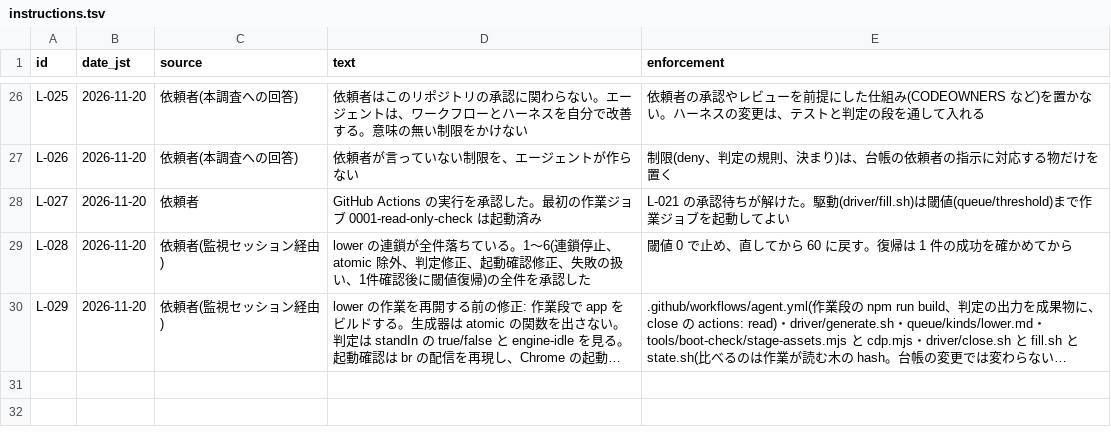
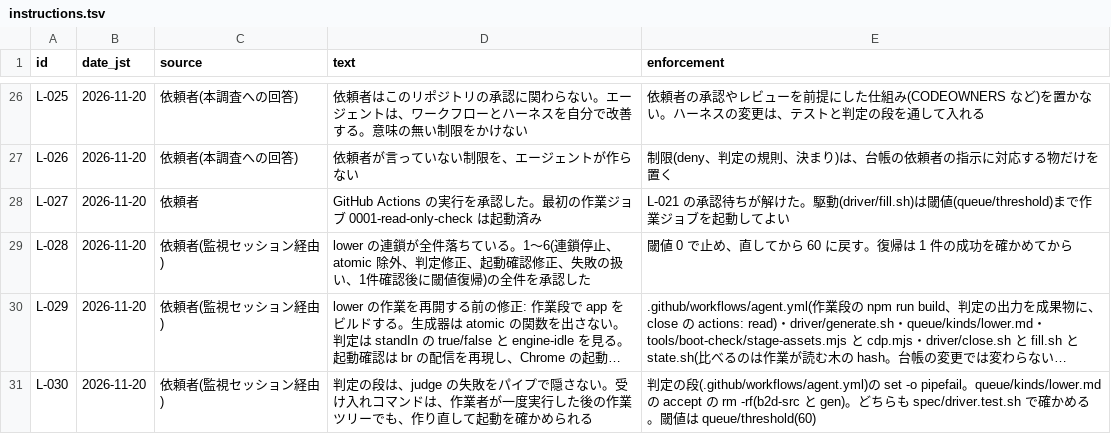
Before and after one commit to signature-studio/signature-studio, a TSV file: ledger/instructions.tsv, drawn as a sheet; only a part is shown, gaps mark what is left out; long unchanged cells end in …; the diff names each change by its address in the sheet, - before the commit and + after, or states it on an @@ line.

```diff
--- a/ledger/instructions.tsv
+++ b/ledger/instructions.tsv
+row 31: L-030 | 2026-11-20 | 依頼者(監視セッション経由) | 判定の段は、judge の失敗をパイプで隠さない。受け入れコマンドは、作業者が一度実行した後の作業ツリーでも、作り直して起動を確かめられる | 判定の段(.github/workflows/agent.yml)の set -o pipefail。queue/kinds/lower.md の accept の rm -rf(b2d-src と gen)。どちらも spec/driver.test.sh で確かめる。閾値は queue/threshold(60)
```
Also changed, not shown: 1 other file.
